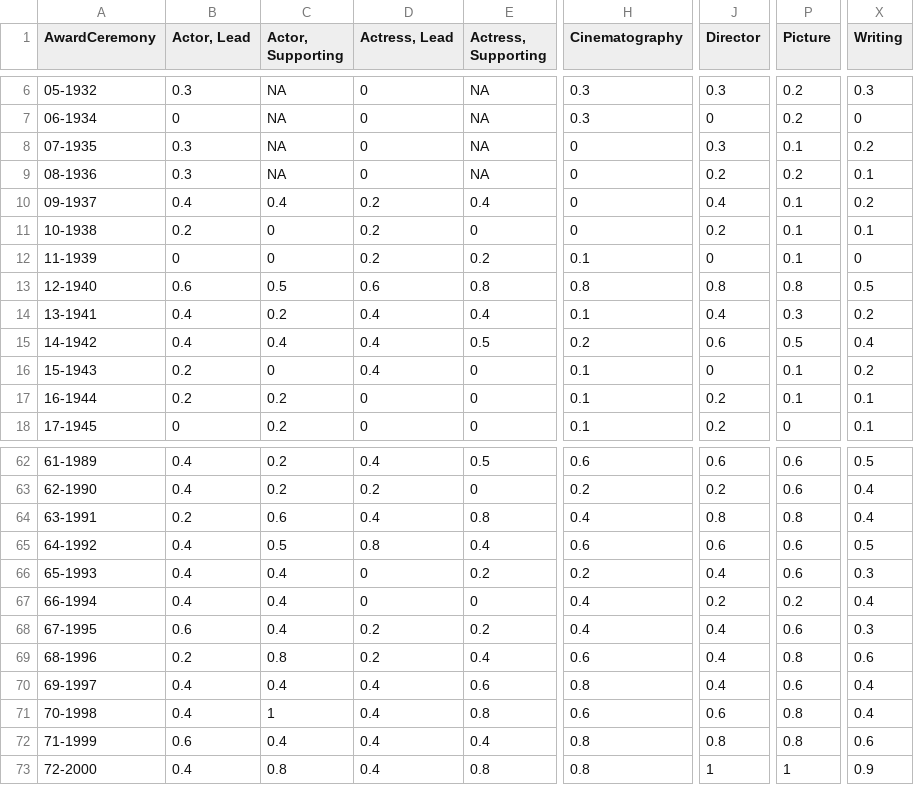
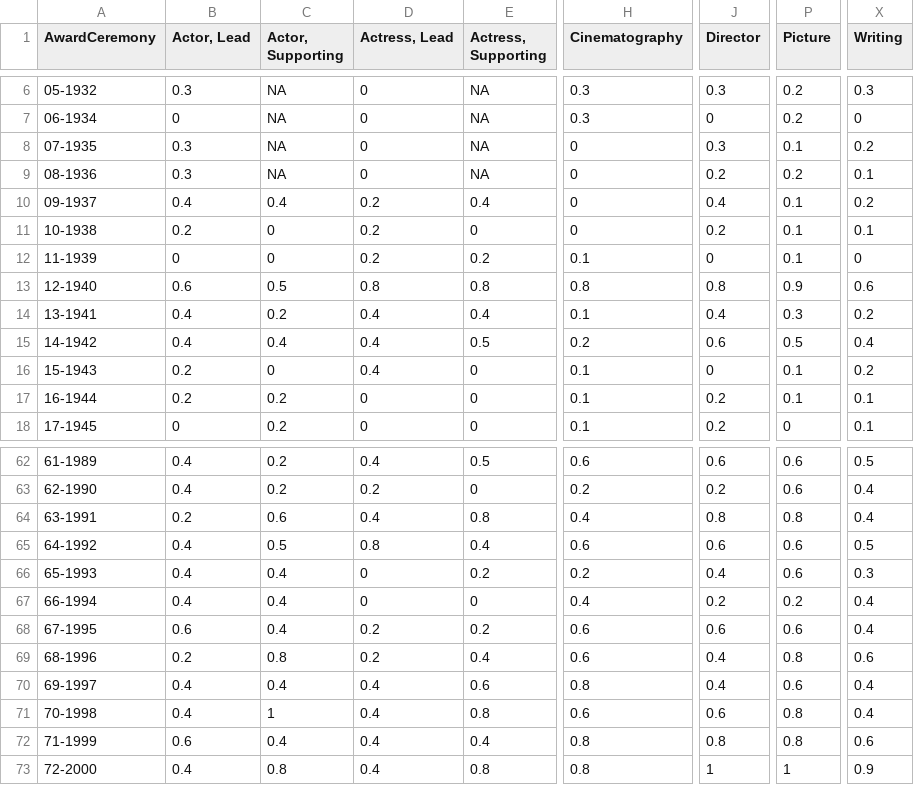
Before and after one commit to jacobmgreer/Media-Consumption, a CSV file: datasets/Oscars/AwardTypeSummary.csv, drawn as a sheet; only a part is shown, gaps mark what is left out; the diff names each change by its address in the sheet, - before the commit and + after, or states it on an @@ line.

```diff
--- a/datasets/Oscars/AwardTypeSummary.csv
+++ b/datasets/Oscars/AwardTypeSummary.csv
-D13 (Actress, Lead): 0.6
+D13 (Actress, Lead): 0.8
-P13 (Picture): 0.8
+P13 (Picture): 0.9
-X13 (Writing): 0.5
+X13 (Writing): 0.6
-H68 (Cinematography): 0.4
+H68 (Cinematography): 0.6
-J68 (Director): 0.4
+J68 (Director): 0.6
-X68 (Writing): 0.3
+X68 (Writing): 0.4
```
Also changed, not shown: datasets/AFI-Silver.csv, datasets/NYT1000/NYT1000Data.csv, 6 other files.
